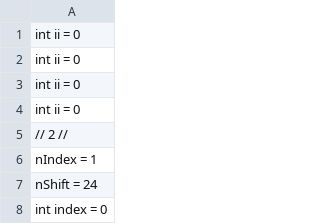
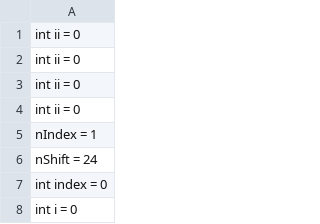
Before and after one commit to ARMJ/MetricsMeasurement, a CSV file: init_arthas.csv, drawn as a sheet; only a part is shown; the shorter side is filled out with more unchanged rows.

```diff
--- a/init_arthas.csv
+++ b/init_arthas.csv
@@ -4,3 +4,2 @@ int ii = 0
 int ii = 0
-// 2 //
 nIndex = 1
```
Also changed, not shown: 1 other file.
